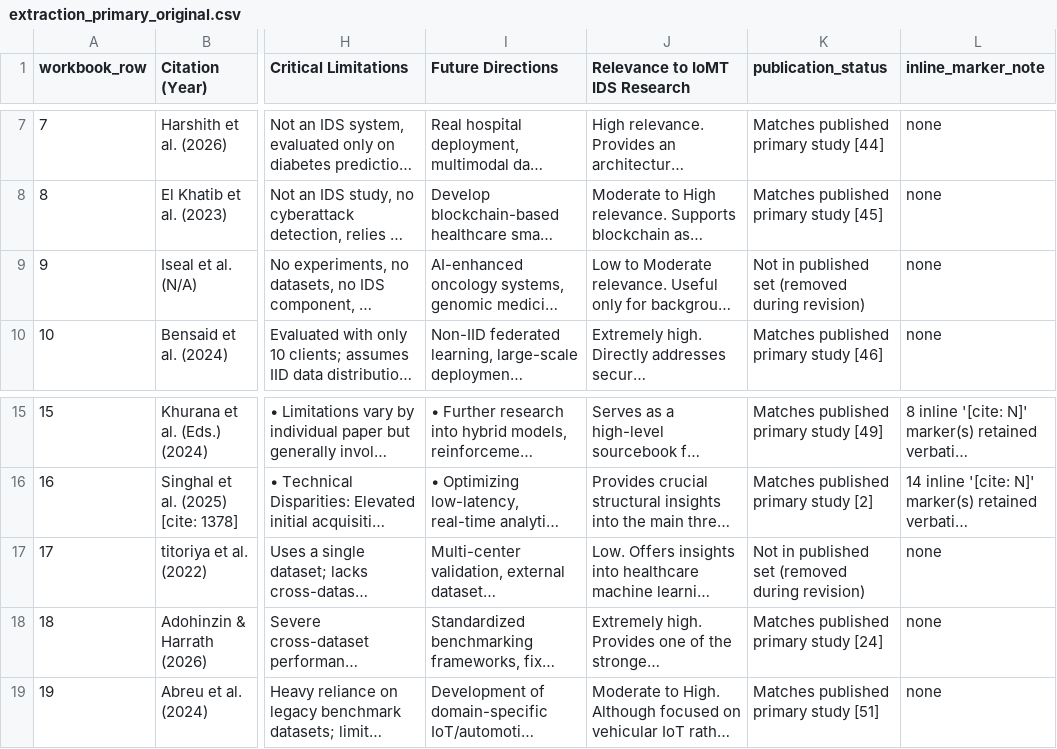
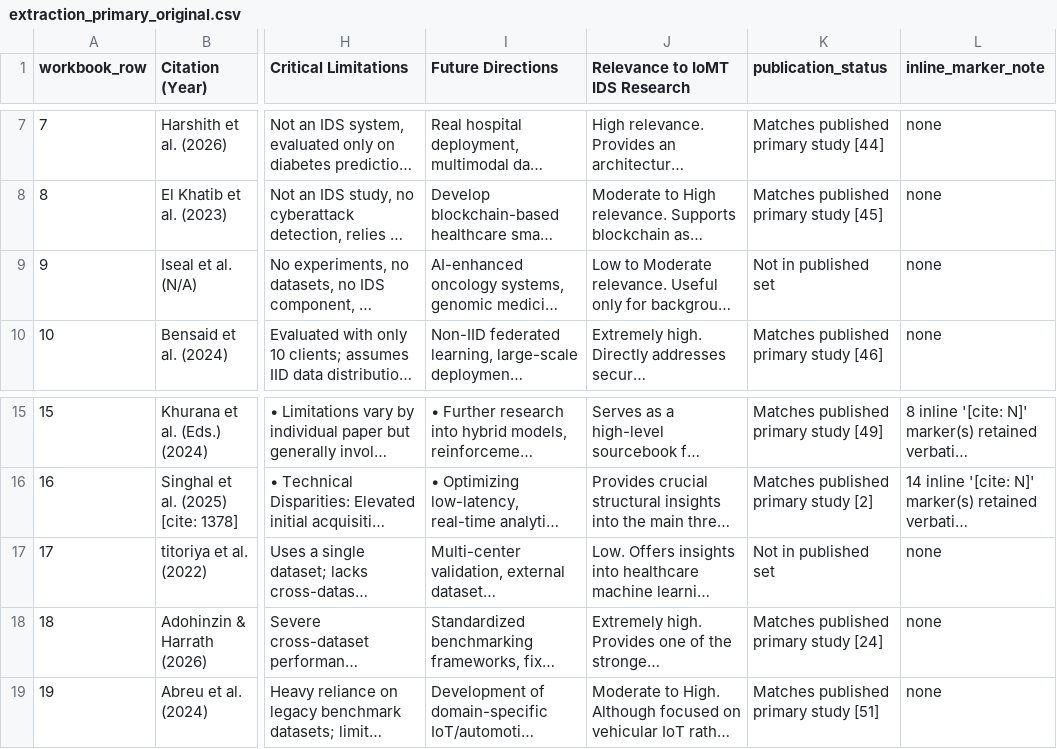
Before and after one commit to 100jahidul614-sudo/trustworthy-ai-iomt-intrusion-detection-review, a CSV file: evidence/original/extraction_primary_original.csv, drawn as a sheet; only a part is shown, gaps mark what is left out; long unchanged cells end in …; the diff names each change by its address in the sheet, - before the commit and + after, or states it on an @@ line.

```diff
--- a/evidence/original/extraction_primary_original.csv
+++ b/evidence/original/extraction_primary_original.csv
-K9 (publication_status): Not in published set (removed during revision)
+K9 (publication_status): Not in published set
-K17 (publication_status): Not in published set (removed during revision)
+K17 (publication_status): Not in published set
```
Also changed, not shown: analysis/primary_studies.csv, 1 other file.
